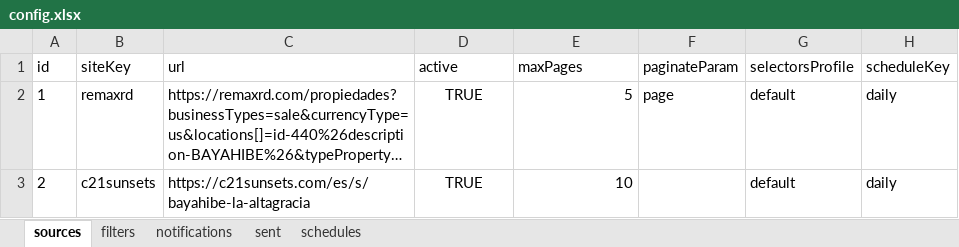
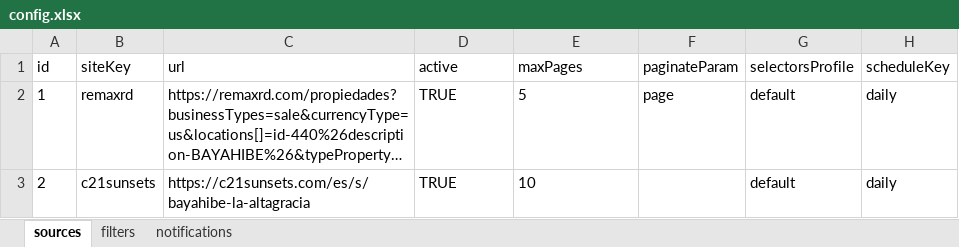
Before and after one commit to agustinimassa/botaparts, an Excel workbook: storage/config.xlsx, sheet sources, drawn as a sheet; long unchanged cells end in …; values as stored, in another font and other column widths than the file's, no borders; the diff names each change by its address in the sheet, - before the commit and + after, or states it on an @@ line.

Commit message:
Enhance Google Drive integration and update environment configuration
- Added support for downloading Excel files from Google Drive and Google Sheets, allowing for dynamic configuration loading.
- Introduced new environment variables for Google Drive integration, including `GOOGLE_SHEET_URL` and `GOOGLE_DRIVE_FILE_ID`.
- Updated `.env.local` to include a new variable for a published Google Sheet URL.
- Created `GOOGLE_DRIVE_SETUP.md` for detailed instructions on configuring Google Drive and Sheets.
- Improved error handling and logging during the Excel file download process.
- Refactored the Excel loading logic to accommodate new download methods and ensure the latest data is always used.
- Updated README to reflect changes in environment variable usage and Google Drive requirements.

```diff
--- a/storage/config.xlsx (sheet sources)
+++ b/storage/config.xlsx (sheet sources)
-sheet tab: sent
-sheet tab: schedules
-D2:D3 alignment: center
+D2:D3 alignment: left
-E2:E3 alignment: right
+E2:E3 alignment: left
```
Also changed, not shown: sheet filters, sheet notifications, 19 other files.
